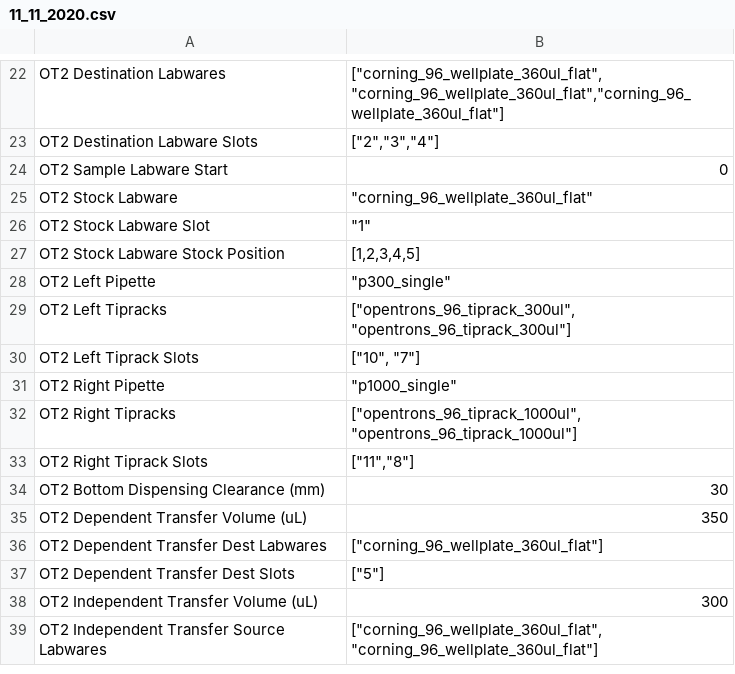
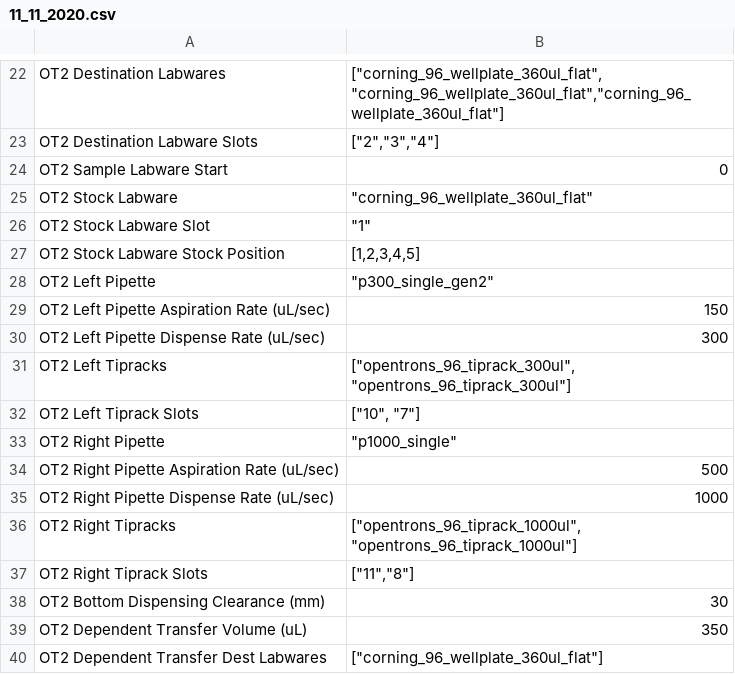
Before and after one commit to pozzo-research-group/OT2Protocols, a CSV file: ot2protocol/Ouzo_OT2_Sampling/Testing Plans/11_11_2020.csv, drawn as a sheet; only a part is shown, gaps mark what is left out; the shorter side is filled out with more unchanged rows.

```diff
--- a/ot2protocol/Ouzo_OT2_Sampling/Testing Plans/11_11_2020.csv
+++ b/ot2protocol/Ouzo_OT2_Sampling/Testing Plans/11_11_2020.csv
@@ -27,3 +27,5 @@ OT2 Stock Labware Slot,"""1"""
 OT2 Stock Labware Stock Position,"[1,2,3,4,5]"
-OT2 Left Pipette,"""p300_single"""
+OT2 Left Pipette,"""p300_single_gen2"""
+OT2 Left Pipette Aspiration Rate (uL/sec),150
+OT2 Left Pipette Dispense Rate (uL/sec),300
 OT2 Left Tipracks,"[""opentrons_96_tiprack_300ul"", ""opentrons_96_tiprack_300ul""]"
@@ -31,2 +33,4 @@ OT2 Left Tiprack Slots,"[""10"", ""7""]"
 OT2 Right Pipette,"""p1000_single"""
+OT2 Right Pipette Aspiration Rate (uL/sec),500
+OT2 Right Pipette Dispense Rate (uL/sec),1000
 OT2 Right Tipracks,"[""opentrons_96_tiprack_1000ul"", ""opentrons_96_tiprack_1000ul""]"
```
Also changed, not shown: ot2protocol/Ouzo_OT2_Sampling/Testing Plans/Ouzo_CSV_Templete.csv, 2 other files.
